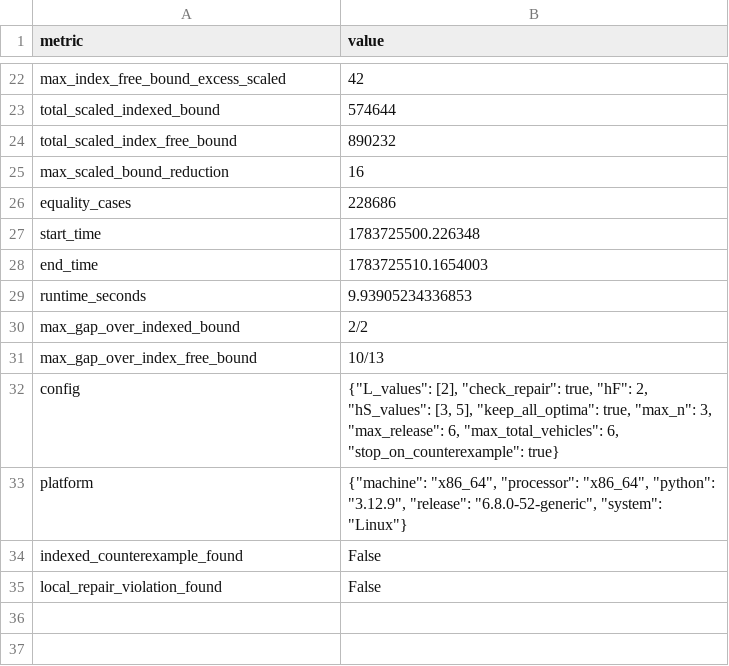
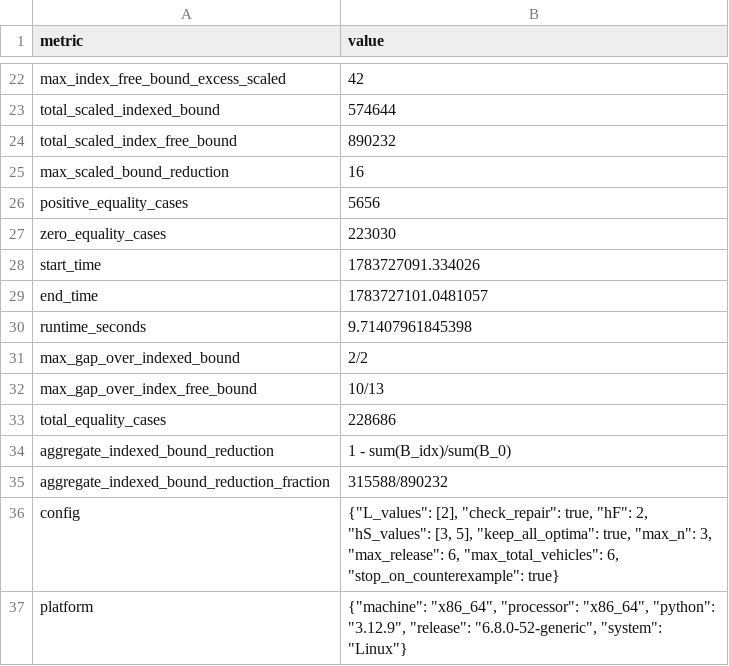
Before and after one commit to Keke-Long/Platoon, a CSV file: results/exhaustive_verification/indexed/deterministic_hF2_L2_n3_N6_r6/indexed_summary.csv, drawn as a sheet; only a part is shown, gaps mark what is left out; the shorter side is filled out with more unchanged rows.

```diff
--- a/results/exhaustive_verification/indexed/deterministic_hF2_L2_n3_N6_r6/indexed_summary.csv
+++ b/results/exhaustive_verification/indexed/deterministic_hF2_L2_n3_N6_r6/indexed_summary.csv
@@ -25,8 +25,12 @@ total_scaled_index_free_bound,890232
 max_scaled_bound_reduction,16
-equality_cases,228686
-start_time,1783725500.226348
-end_time,1783725510.1654003
-runtime_seconds,9.93905234336853
+positive_equality_cases,5656
+zero_equality_cases,223030
+start_time,1783727091.334026
+end_time,1783727101.0481057
+runtime_seconds,9.71407961845398
 max_gap_over_indexed_bound,2/2
 max_gap_over_index_free_bound,10/13
+total_equality_cases,228686
+aggregate_indexed_bound_reduction,1 - sum(B_idx)/sum(B_0)
+aggregate_indexed_bound_reduction_fraction,315588/890232
 config,"{""L_values"": [2], ""check_repair"": true, ""hF"": 2, ""hS_values"": [3, 5], ""keep_all_optima"": true, ""max_n"": 3, ""max_release"": 6, ""max_total_vehicles"": 6, ""stop_on_counterexample"": true}"
```
Also changed, not shown: results/exhaustive_verification/indexed/deterministic_L2_n4_N7_r6/indexed_summary.csv, results/exhaustive_verification/indexed/deterministic_L3_n3_N6_r5/indexed_summary.csv, 14 other files.
